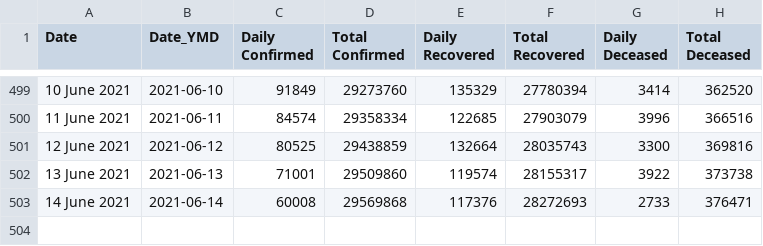
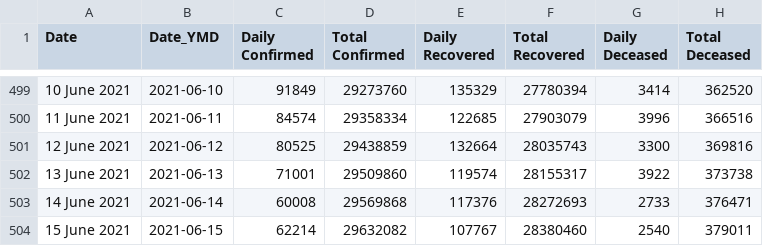
Before and after one commit to arya46/Covid-19-EDA, a CSV file: data/cases_ts.csv, drawn as a sheet; only a part is shown, gaps mark what is left out.

```diff
--- a/data/cases_ts.csv
+++ b/data/cases_ts.csv
@@ -503 +503,2 @@ Date,Date_YMD,Daily Confirmed,Total Confirmed,Daily Recovered,Total Recovered,Da
 14 June 2021,2021-06-14,60008,29569868,117376,28272693,2733,376471
+15 June 2021,2021-06-15,62214,29632082,107767,28380460,2540,379011
```
Also changed, not shown: data/covidIN_districtwise_current.csv, data/covidIN_state_wise.csv, 3 other files.
